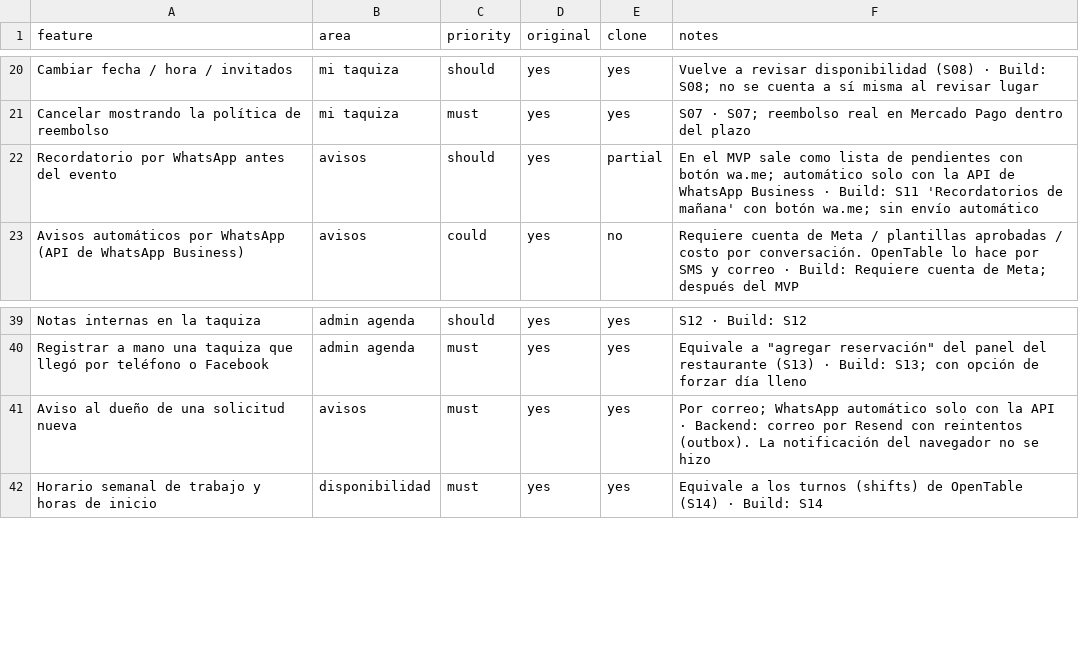
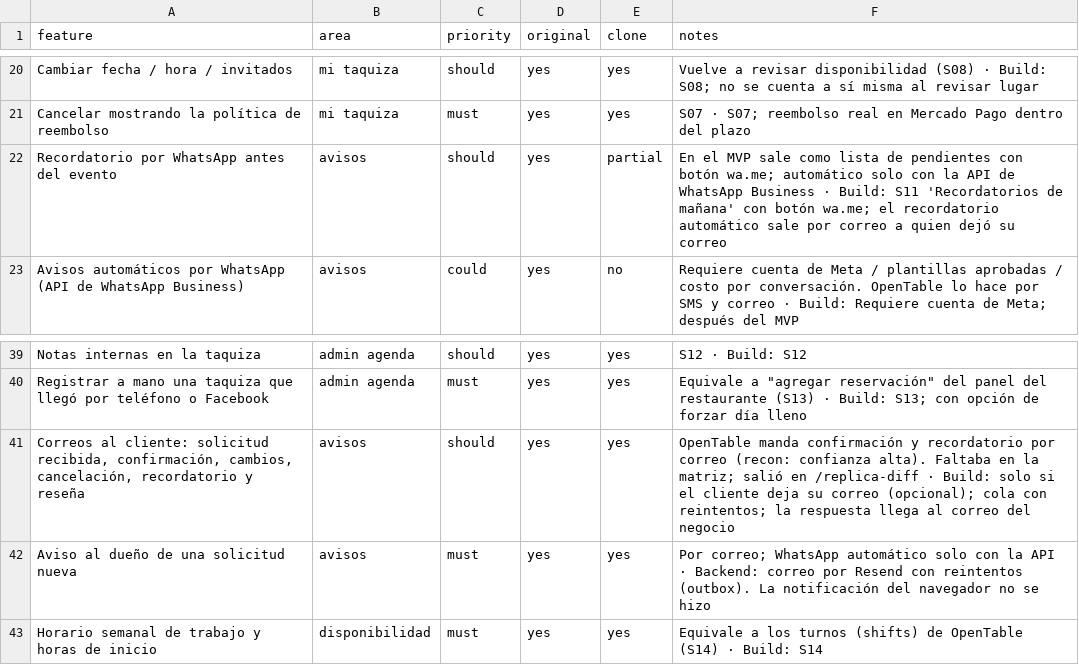
Before and after one commit to manuel836/Replica-, a CSV file: replica/features.csv, drawn as a sheet; only a part is shown, gaps mark what is left out.

```diff
--- a/replica/features.csv
+++ b/replica/features.csv
@@ -21,3 +21,3 @@ Cambiar fecha / hora / invitados,mi taquiza,should,yes,yes,Vuelve a revisar disp
 Cancelar mostrando la política de reembolso,mi taquiza,must,yes,yes,S07 · S07; reembolso real en Mercado Pago dentro del plazo
-Recordatorio por WhatsApp antes del evento,avisos,should,yes,partial,En el MVP sale como lista de pendientes con botón wa.me; automático solo con la API de WhatsApp Business · Build: S11 'Recordatorios de mañana' con botón wa.me; sin envío automático
+Recordatorio por WhatsApp antes del evento,avisos,should,yes,partial,En el MVP sale como lista de pendientes con botón wa.me; automático solo con la API de WhatsApp Business · Build: S11 'Recordatorios de mañana' con botón wa.me; el recordatorio automático sale por correo a quien dejó su correo
 Avisos automáticos por WhatsApp (API de WhatsApp Business),avisos,could,yes,no,Requiere cuenta de Meta / plantillas aprobadas / costo por conversación. OpenTable lo hace por SMS y correo · Build: Requiere cuenta de Meta; después del MVP
@@ -40,2 +40,3 @@ Notas internas en la taquiza,admin agenda,should,yes,yes,S12 · Build: S12
 Registrar a mano una taquiza que llegó por teléfono o Facebook,admin agenda,must,yes,yes,"Equivale a ""agregar reservación"" del panel del restaurante (S13) · Build: S13; con opción de forzar día lleno"
+"Correos al cliente: solicitud recibida, confirmación, cambios, cancelación, recordatorio y reseña",avisos,should,yes,yes,"OpenTable manda confirmación y recordatorio por correo (recon: confianza alta). Faltaba en la matriz; salió en /replica-diff · Build: solo si el cliente deja su correo (opcional); cola con reintentos; la respuesta llega al correo del negocio"
 Aviso al dueño de una solicitud nueva,avisos,must,yes,yes,Por correo; WhatsApp automático solo con la API · Backend: correo por Resend con reintentos (outbox). La notificación del navegador no se hizo
```
Also changed, not shown: 13 other files.
